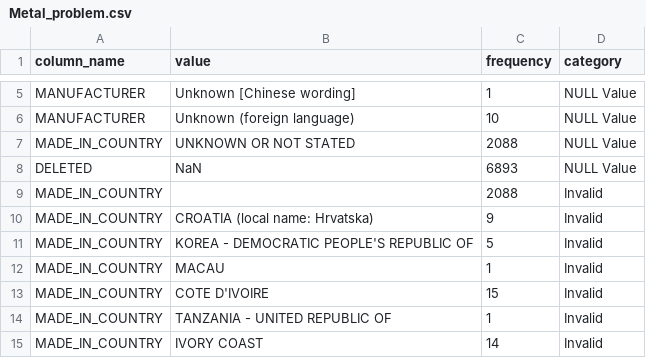
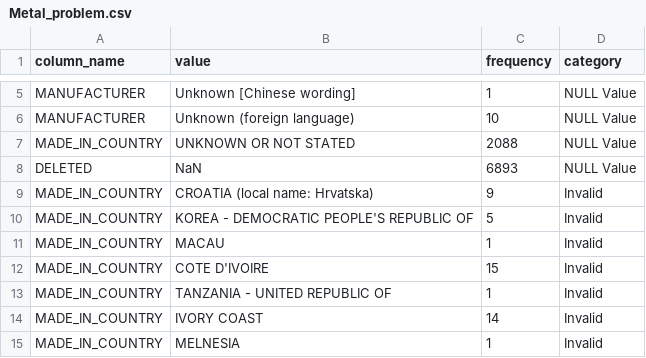
Before and after one commit to Iris-Song/PerHapS, a CSV file: output/Metal_problem.csv, drawn as a sheet; only a part is shown, gaps mark what is left out; the shorter side is filled out with more unchanged rows.

Commit message:
fix bug in invalid country

```diff
--- a/output/Metal_problem.csv
+++ b/output/Metal_problem.csv
@@ -8,3 +8,2 @@ MADE_IN_COUNTRY,UNKNOWN OR NOT STATED,2088,NULL Value
 DELETED,NaN,6893,NULL Value
-MADE_IN_COUNTRY,,2088,Invalid
 MADE_IN_COUNTRY,CROATIA (local name: Hrvatska),9,Invalid
```
Also changed, not shown: 2 other files.
